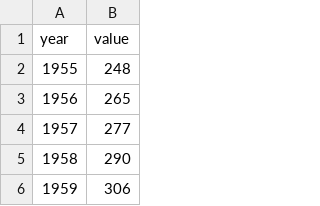
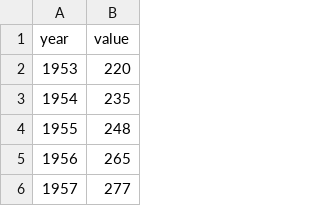
Before and after one commit to jamiewgrant/avos-flix, a CSV file: scripts/seed/household-income-annual.csv, drawn as a sheet; only a part is shown; the shorter side is filled out with more unchanged rows.

```diff
--- a/scripts/seed/household-income-annual.csv
+++ b/scripts/seed/household-income-annual.csv
@@ -1,2 +1,4 @@
 year,value
+1953,220
+1954,235
 1955,248
```
Also changed, not shown: 7 other files.
